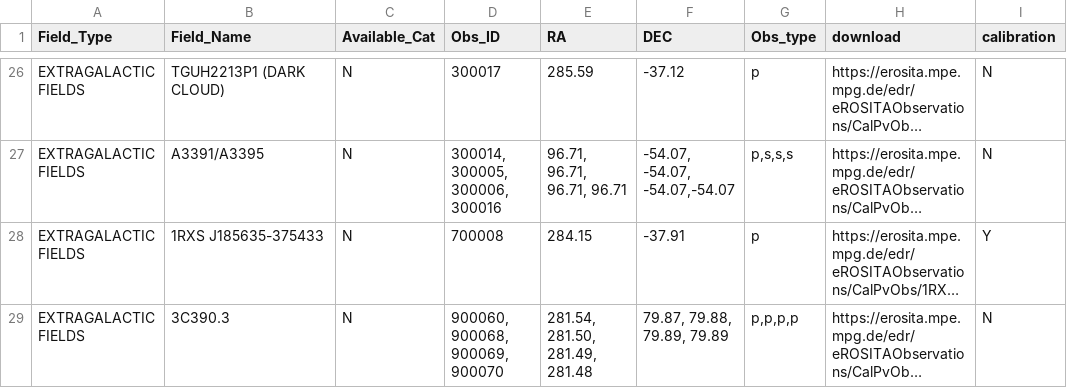
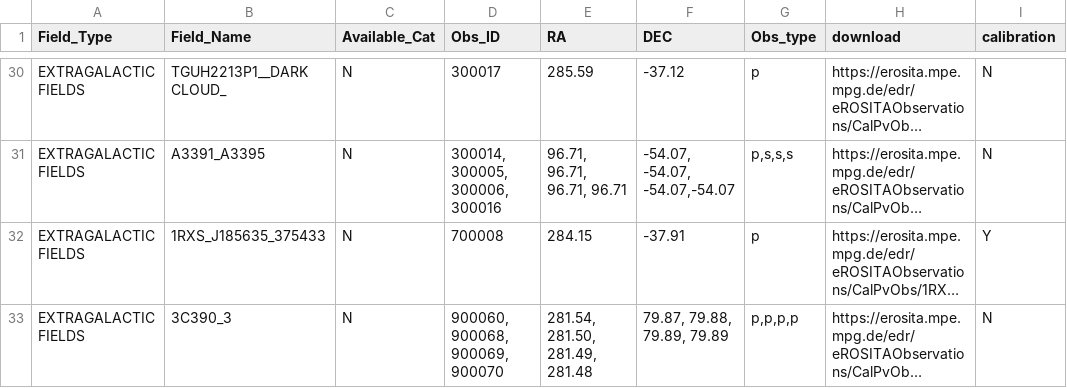
Before and after one commit to DavidT3/DAXA, a CSV file: daxa/files/eROSITACalPV_info.csv, drawn as a sheet; only a part is shown, gaps mark what is left out; long unchanged cells end in …; addresses are those after the commit; the diff covers the shown part only; the diff names each change by its address in the sheet, - before the commit and + after, or states it on an @@ line.

Commit message:
Changing some of the field names in the csv

```diff
--- a/daxa/files/eROSITACalPV_info.csv
+++ b/daxa/files/eROSITACalPV_info.csv
-B30 (Field_Name): TGUH2213P1 (DARK CLOUD)
+B30 (Field_Name): TGUH2213P1__DARK CLOUD_
-B31 (Field_Name): A3391/A3395
+B31 (Field_Name): A3391_A3395
-B32 (Field_Name): 1RXS J185635-375433
+B32 (Field_Name): 1RXS_J185635_375433
-B33 (Field_Name): 3C390.3
+B33 (Field_Name): 3C390_3
```
Also changed, not shown: 4 added rows and 20 edited cells elsewhere in this file.
